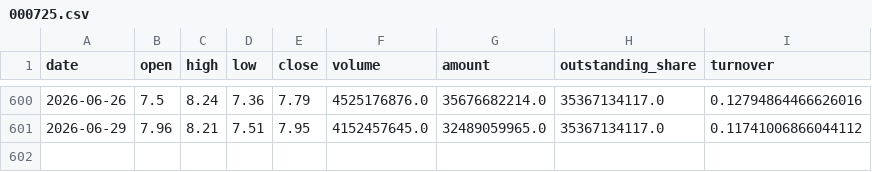
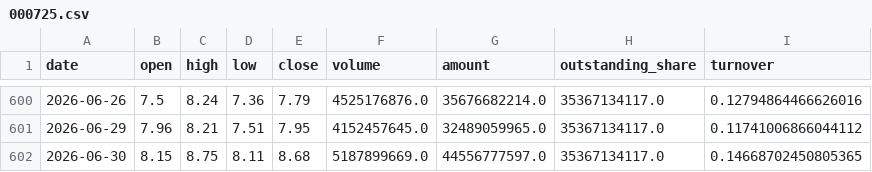
Before and after one commit to sadaviknjx-ctrl/quant-app, a CSV file: data/000725.csv, drawn as a sheet; only a part is shown, gaps mark what is left out.

```diff
--- a/data/000725.csv
+++ b/data/000725.csv
@@ -601 +601,2 @@ date,open,high,low,close,volume,amount,outstanding_share,turnover
 2026-06-29,7.96,8.21,7.51,7.95,4152457645.0,32489059965.0,35367134117.0,0.11741006866044112
+2026-06-30,8.15,8.75,8.11,8.68,5187899669.0,44556777597.0,35367134117.0,0.14668702450805365
```
Also changed, not shown: data/000630.csv, data/600743.csv, 19 other files.
